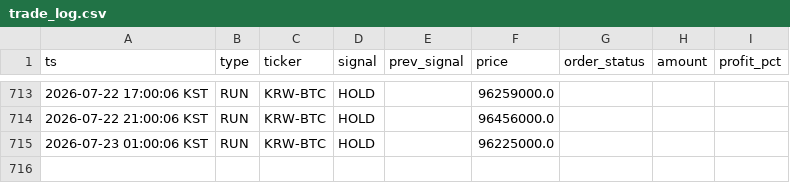
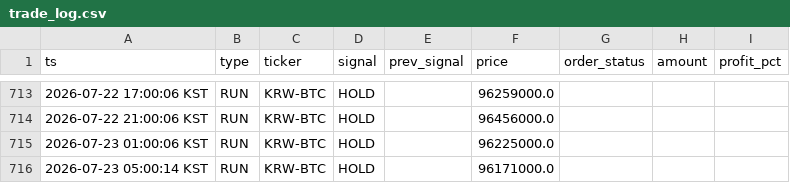
Before and after one commit to hsonicpark-star/upbit-auto-trading, a CSV file: data/trade_log.csv, drawn as a sheet; only a part is shown, gaps mark what is left out.

```diff
--- a/data/trade_log.csv
+++ b/data/trade_log.csv
@@ -715 +715,2 @@
 2026-07-23 01:00:06 KST,RUN,KRW-BTC,HOLD,,96225000.0,,,
+2026-07-23 05:00:14 KST,RUN,KRW-BTC,HOLD,,96171000.0,,,
```
Also changed, not shown: 3 other files.
